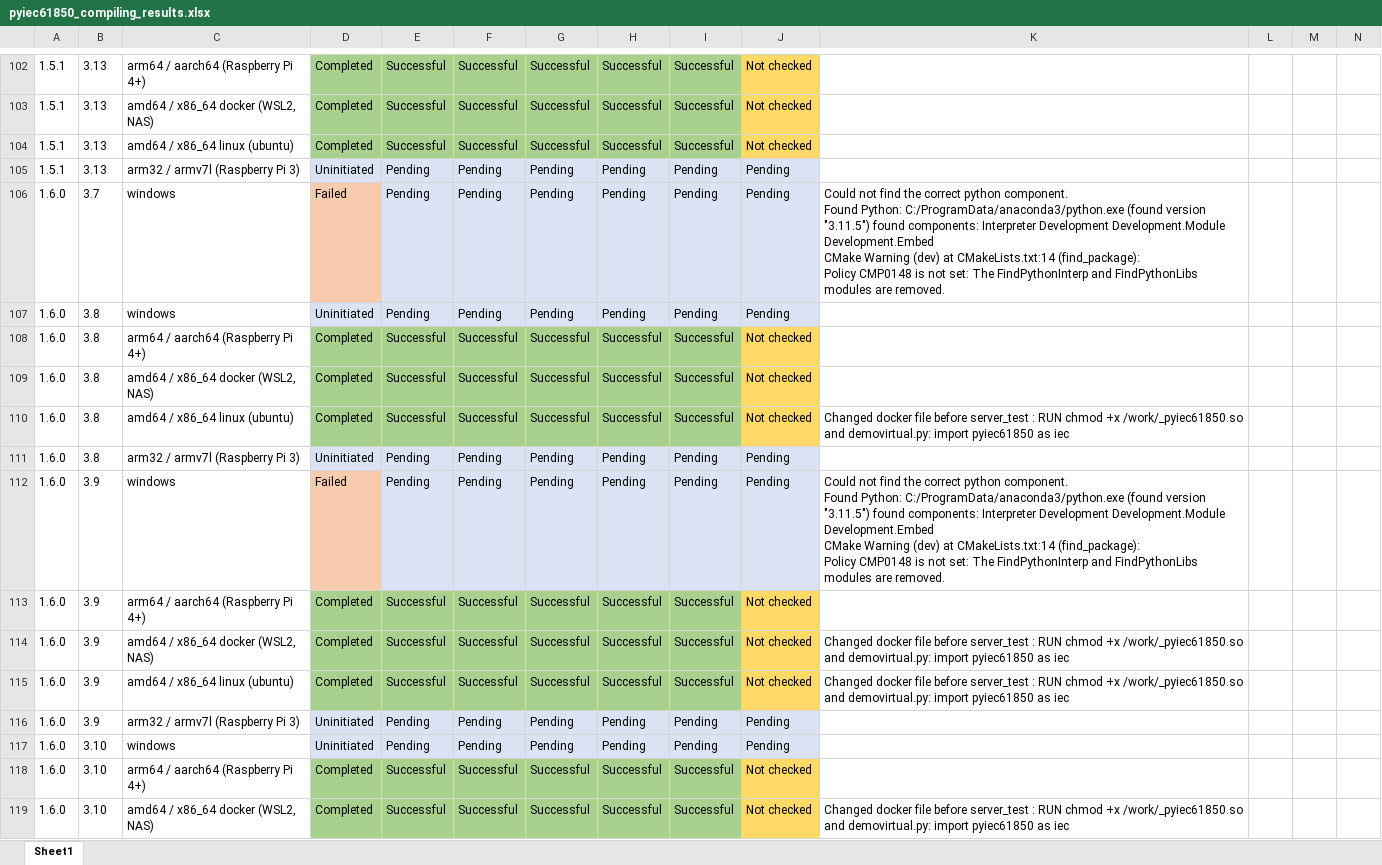
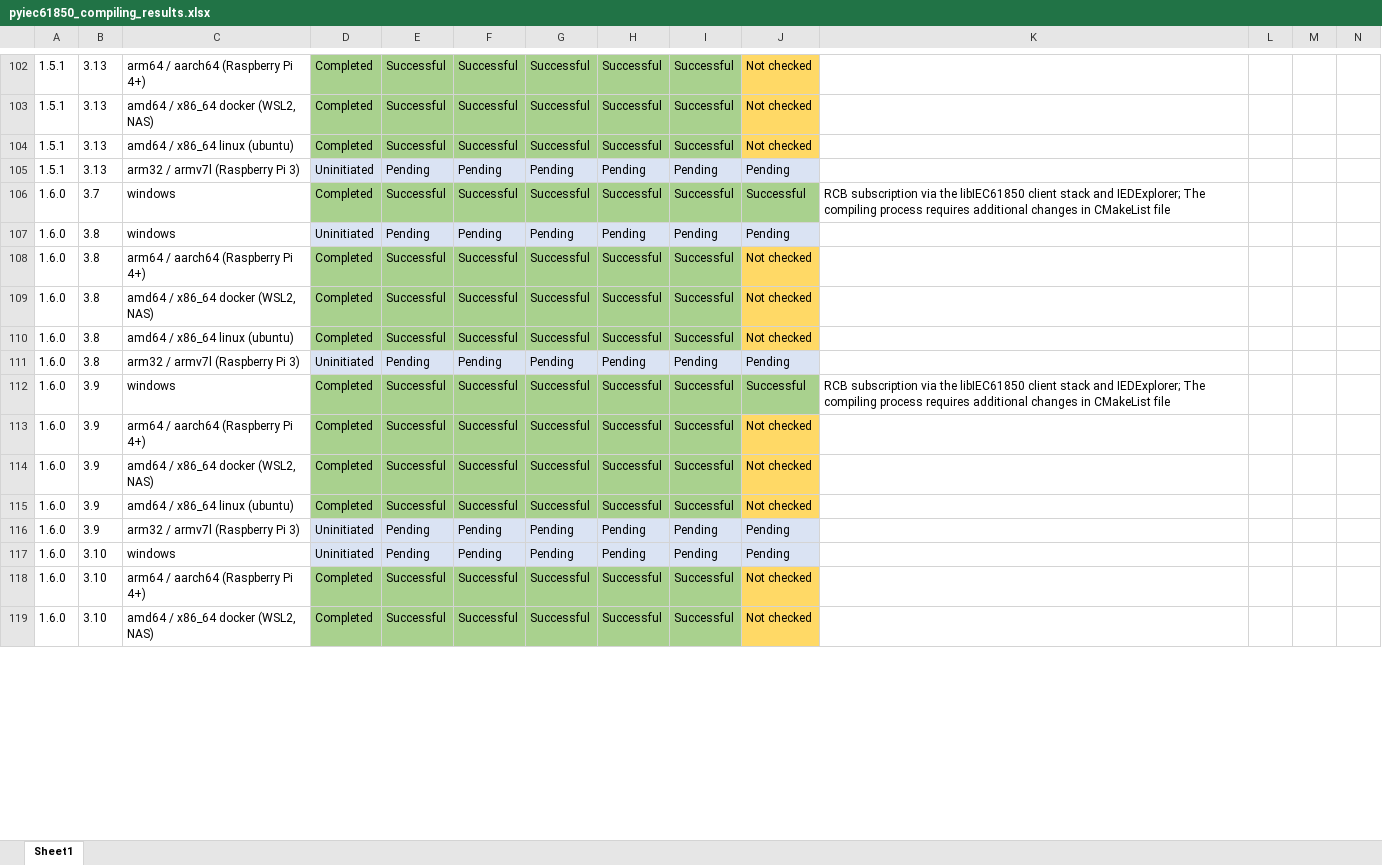
Before and after one commit to shuoChenTHU/pyIEC61850, an Excel workbook: pyiec61850_compiling_results.xlsx, sheet Sheet1, drawn as a sheet; only a part is shown, gaps mark what is left out; values as stored, in another font and other column widths than the file's, no borders; ↵ is a line break in a cell; the diff covers the shown part only; the diff names each change by its address in the sheet, - before the commit and + after, or states it on an @@ line.

Commit message:
updated compiling results; added several compiled Python bindings; update of the doc

```diff
--- a/pyiec61850_compiling_results.xlsx (sheet Sheet1)
+++ b/pyiec61850_compiling_results.xlsx (sheet Sheet1)
-D106: Failed
+D106: Completed
-D106 fill: #F8CBAD
+D106 fill: #A9D18E
-E106: Pending
+E106: Successful
-E106:J106 fill: #DAE3F3
+E106:J106 fill: #A9D18E
-F106: Pending
+F106: Successful
-G106: Pending
+G106: Successful
-H106: Pending
+H106: Successful
-I106: Pending
+I106: Successful
-J106: Pending
+J106: Successful
-K106: Could not find the correct python component. ↵ Found Python: C:/ProgramData/anaconda3/python.exe (found version "3.11.5") found components: Interpreter Development Development.Module Development.Embed ↵ CMake Warning (dev) at CMakeLists.txt:14 (find_package): ↵ Policy CMP0148 is not set: The FindPythonInterp and FindPythonLibs modules are removed.
+K106: RCB subscription via the libIEC61850 client stack and IEDExplorer; The compiling process requires additional changes in CMakeList file
-K110: Changed docker file before server_test : RUN chmod +x /work/_pyiec61850.so and demovirtual.py: import pyiec61850 as iec
+K110: (empty)
-D112: Failed
+D112: Completed
-D112 fill: #F8CBAD
+D112 fill: #A9D18E
-E112: Pending
+E112: Successful
-E112:J112 fill: #DAE3F3
+E112:J112 fill: #A9D18E
-F112: Pending
+F112: Successful
-G112: Pending
+G112: Successful
-H112: Pending
+H112: Successful
-I112: Pending
+I112: Successful
-J112: Pending
+J112: Successful
-K112: Could not find the correct python component. ↵ Found Python: C:/ProgramData/anaconda3/python.exe (found version "3.11.5") found components: Interpreter Development Development.Module Development.Embed ↵ CMake Warning (dev) at CMakeLists.txt:14 (find_package): ↵ Policy CMP0148 is not set: The FindPythonInterp and FindPythonLibs modules are removed.
+K112: RCB subscription via the libIEC61850 client stack and IEDExplorer; The compiling process requires additional changes in CMakeList file
-K114:K115: Changed docker file before server_test : RUN chmod +x /work/_pyiec61850.so and demovirtual.py: import pyiec61850 as iec
+K114:K115: (empty)
-K119: Changed docker file before server_test : RUN chmod +x /work/_pyiec61850.so and demovirtual.py: import pyiec61850 as iec
+K119: (empty)
```
Also changed, not shown: 3 added rows, 49 edited cells and cell formats elsewhere in this sheet, 16 other files.
